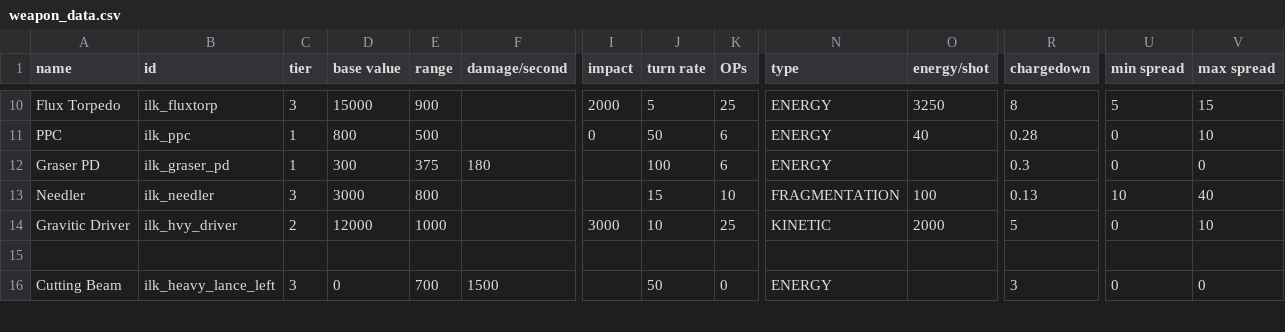
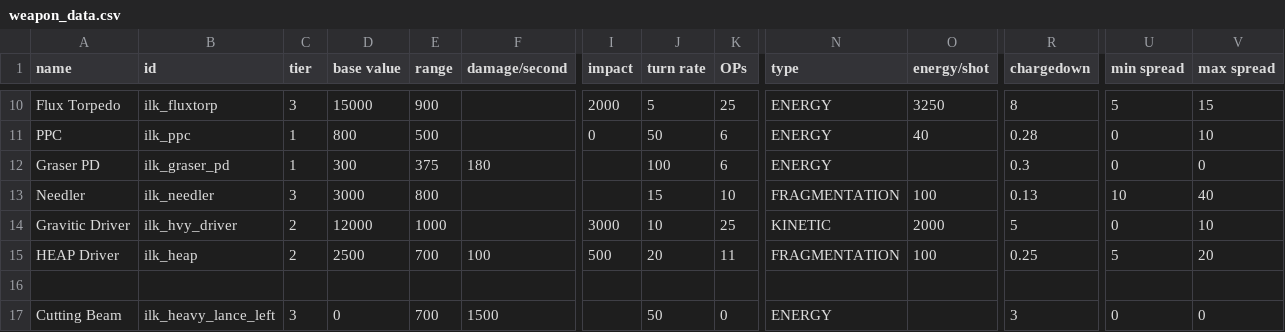
Before and after one commit to jstaf/mayorate, a CSV file: data/weapons/weapon_data.csv, drawn as a sheet; only a part is shown, gaps mark what is left out; rows hold the shown columns only; the diff names each change by its address in the sheet, - before the commit and + after, or states it on an @@ line.

```diff
--- a/data/weapons/weapon_data.csv
+++ b/data/weapons/weapon_data.csv
+row 15: HEAP Driver | ilk_heap | 2 | 2500 | 700 | 100 | 500 | 20 | 11 | FRAGMENTATION | 100 | 0.25 | 5 | 20
```
Also changed, not shown: 4 other files.
